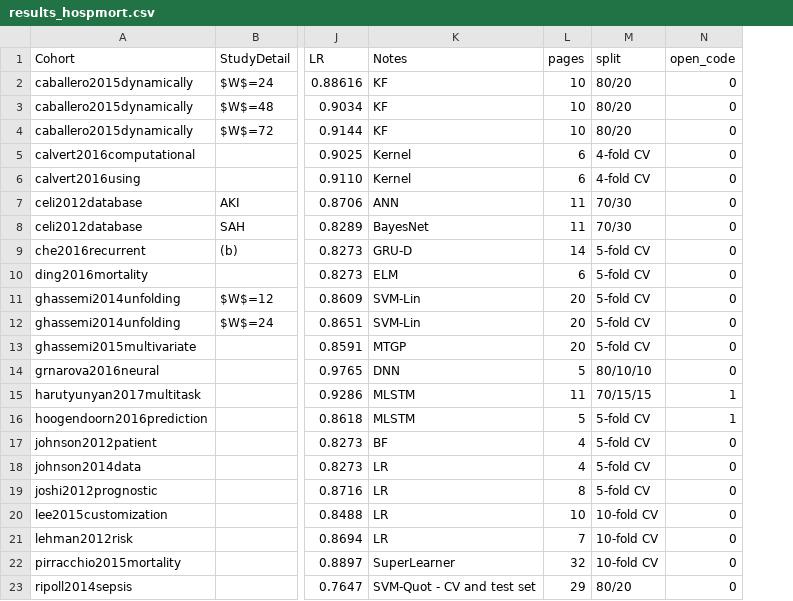
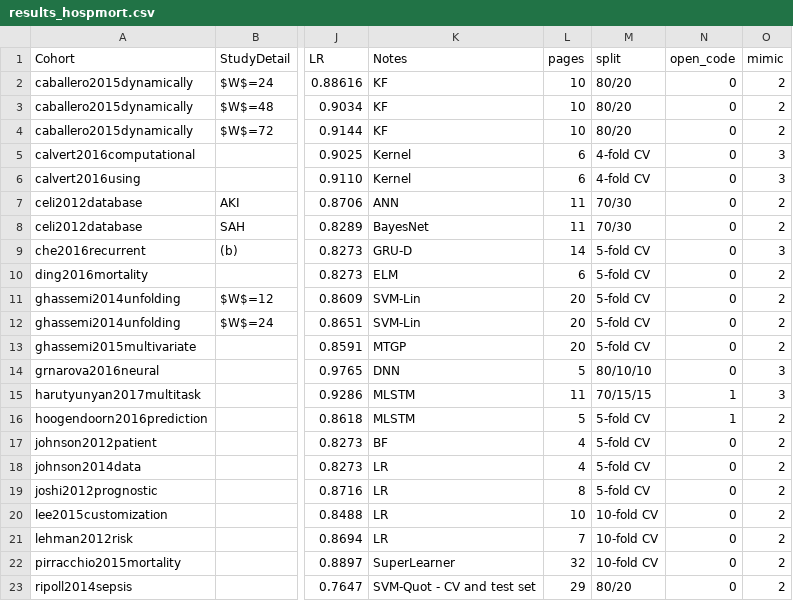
Before and after one commit to alistairewj/reproducibility-mimic, a CSV file: notebooks/results_hospmort.csv, drawn as a sheet; only a part is shown, gaps mark what is left out; the diff names each change by its address in the sheet, - before the commit and + after, or states it on an @@ line.

Commit message:
add mimic version to results table

```diff
--- a/notebooks/results_hospmort.csv
+++ b/notebooks/results_hospmort.csv
+column O (mimic), rows 2-23: 2 | 2 | 2 | 3 | 3 | 2 | 2 | 3 | 2 | 2 | 2 | 2 | 3 | 3 | 2 | 2 | 2 | 2 | 2 | 2 | 2 | 2
```
Also changed, not shown: notebooks/results_othermort.csv.
